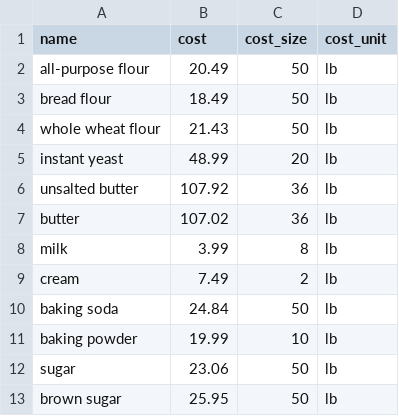
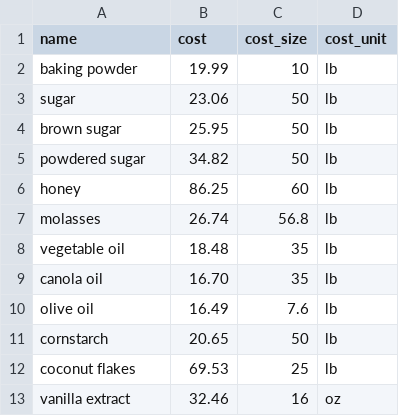
Before and after one commit to aparkening/recipe_costs, a CSV file: app/assets/ingredients.csv, drawn as a sheet; only a part is shown; the shorter side is filled out with more unchanged rows.

Commit message:
Remove some ingredient data to add to seed file.

```diff
--- a/app/assets/ingredients.csv
+++ b/app/assets/ingredients.csv
@@ -1,11 +1,2 @@
 name,cost,cost_size,cost_unit
-all-purpose flour,20.49,50,lb
-bread flour,18.49,50,lb
-whole wheat flour,21.43,50,lb
-instant yeast,48.99,20,lb
-unsalted butter,107.92,36,lb
-butter,107.02,36,lb
-milk,3.99,8,lb
-cream,7.49,2,lb
-baking soda,24.84,50,lb
 baking powder,19.99,10,lb
```
